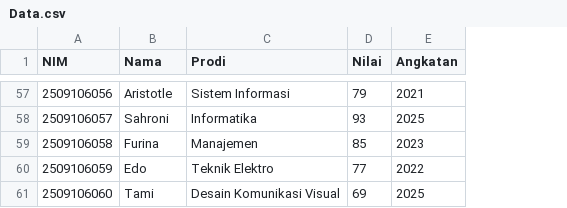
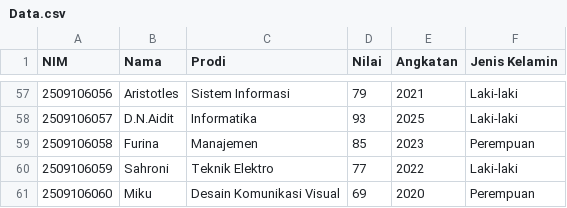
Before and after one commit to BakilTechh/BakiDigit, a CSV file: Data.csv, drawn as a sheet; only a part is shown, gaps mark what is left out; the diff covers the shown part only; the diff names each change by its address in the sheet, - before the commit and + after, or states it on an @@ line.

```diff
--- a/Data.csv
+++ b/Data.csv
+column F (Jenis Kelamin), rows 57-61: Laki-laki | Laki-laki | Perempuan | Laki-laki | Perempuan
-B57 (Nama): Aristotle
+B57 (Nama): Aristotles
-B58 (Nama): Sahroni
+B58 (Nama): D.N.Aidit
-B60 (Nama): Edo
+B60 (Nama): Sahroni
-B61 (Nama): Tami
+B61 (Nama): Miku
-E61 (Angkatan): 2025
+E61 (Angkatan): 2020
```
Also changed, not shown: 31 edited cells elsewhere in this file, 1 other file.
